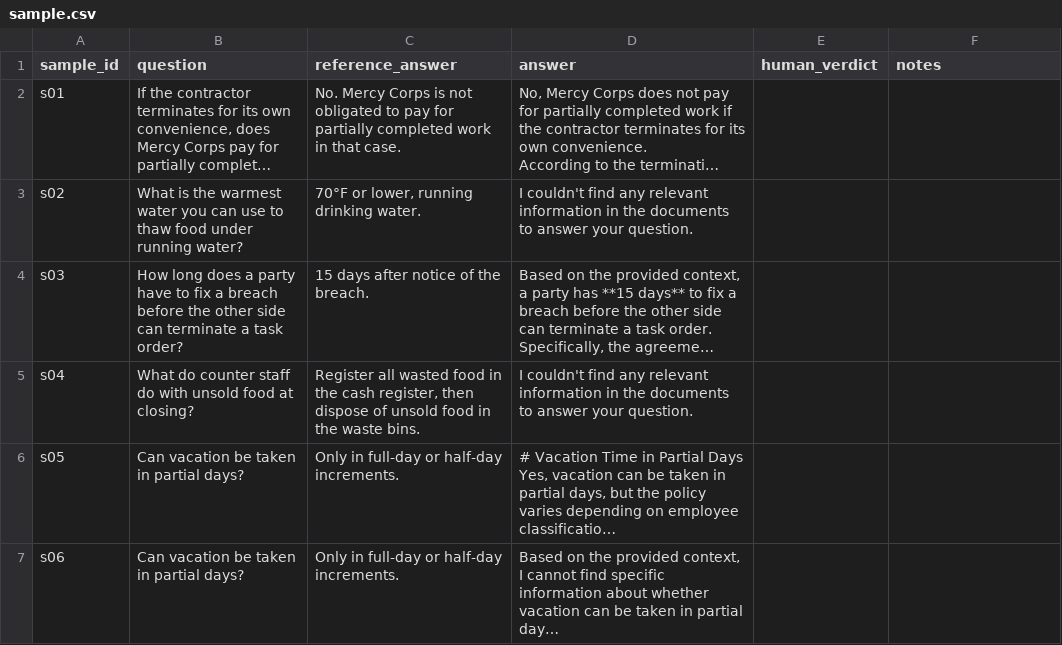
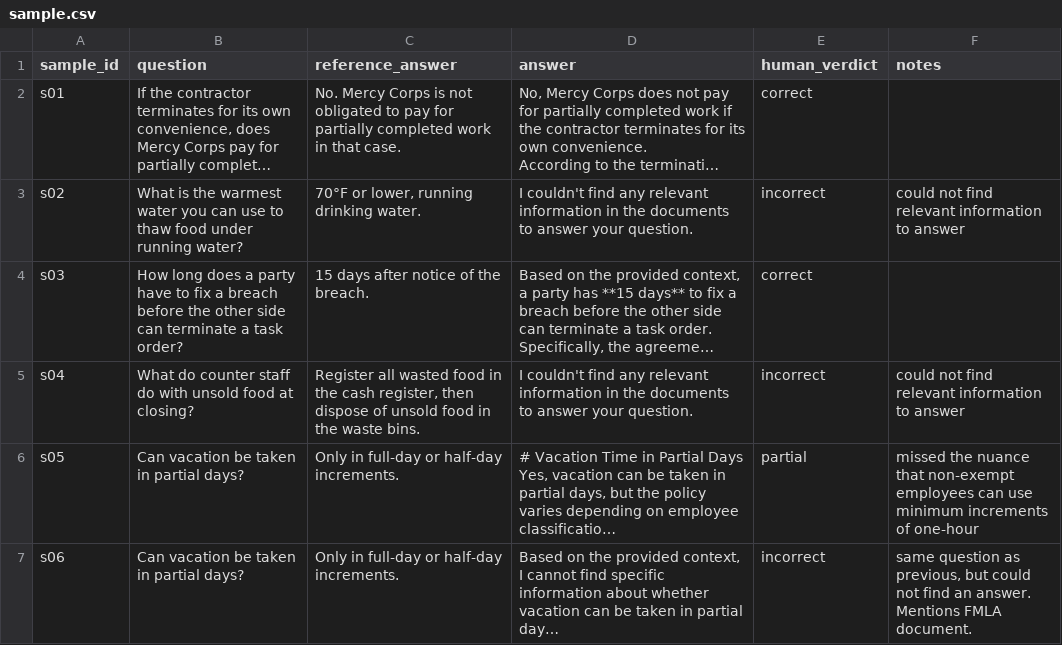
Before and after one commit to woolnerd/cited-doc-qa, a CSV file: evals/human_grades/sample.csv, drawn as a sheet; only a part is shown; long unchanged cells end in …; the diff covers the shown part only; the diff names each change by its address in the sheet, - before the commit and + after, or states it on an @@ line.

```diff
--- a/evals/human_grades/sample.csv
+++ b/evals/human_grades/sample.csv
-E2 (human_verdict): (empty)
+E2 (human_verdict): correct
-E3 (human_verdict): (empty)
+E3 (human_verdict): incorrect
-F3 (notes): (empty)
+F3 (notes): could not find relevant information to answer
-E4 (human_verdict): (empty)
+E4 (human_verdict): correct
-E5 (human_verdict): (empty)
+E5 (human_verdict): incorrect
-F5 (notes): (empty)
+F5 (notes): could not find relevant information to answer
-E6 (human_verdict): (empty)
+E6 (human_verdict): partial
-F6 (notes): (empty)
+F6 (notes): missed the nuance that non-exempt employees can use minimum increments of one-hour
-E7 (human_verdict): (empty)
+E7 (human_verdict): incorrect
-F7 (notes): (empty)
+F7 (notes): same question as previous, but could not find an answer. Mentions FMLA document.
```
Also changed, not shown: 50 edited cells elsewhere in this file, 4 other files.
